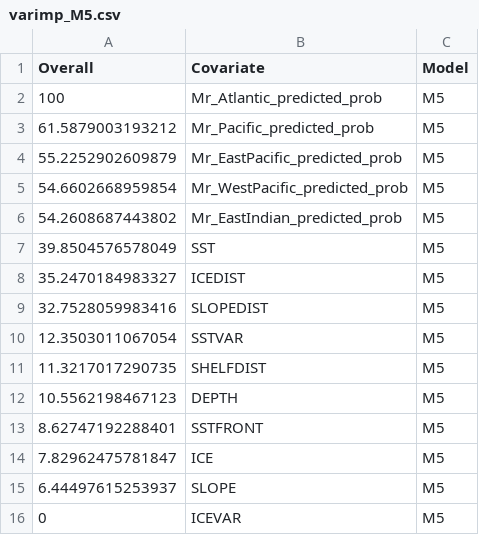
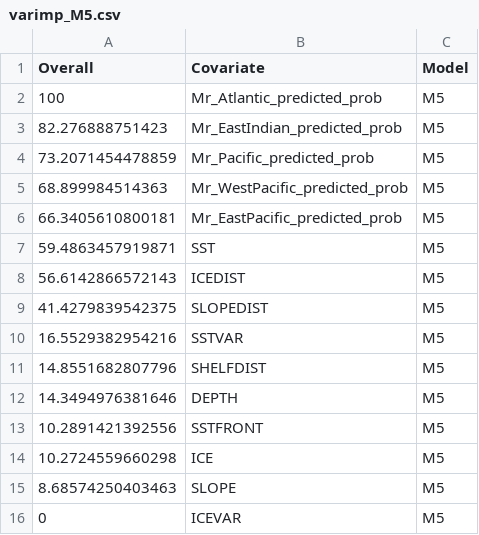
Before and after one commit to ryanreisinger/megaPrediction, a CSV file: output/fitted_models_varimp/varimp_M5.csv, drawn as a sheet.

```diff
--- a/output/fitted_models_varimp/varimp_M5.csv
+++ b/output/fitted_models_varimp/varimp_M5.csv
@@ -2,15 +2,15 @@
 100,"Mr_Atlantic_predicted_prob","M5"
-61.5879003193212,"Mr_Pacific_predicted_prob","M5"
-55.2252902609879,"Mr_EastPacific_predicted_prob","M5"
-54.6602668959854,"Mr_WestPacific_predicted_prob","M5"
-54.2608687443802,"Mr_EastIndian_predicted_prob","M5"
-39.8504576578049,"SST","M5"
-35.2470184983327,"ICEDIST","M5"
-32.7528059983416,"SLOPEDIST","M5"
-12.3503011067054,"SSTVAR","M5"
-11.3217017290735,"SHELFDIST","M5"
-10.5562198467123,"DEPTH","M5"
-8.62747192288401,"SSTFRONT","M5"
-7.82962475781847,"ICE","M5"
-6.44497615253937,"SLOPE","M5"
+82.276888751423,"Mr_EastIndian_predicted_prob","M5"
+73.2071454478859,"Mr_Pacific_predicted_prob","M5"
+68.899984514363,"Mr_WestPacific_predicted_prob","M5"
+66.3405610800181,"Mr_EastPacific_predicted_prob","M5"
+59.4863457919871,"SST","M5"
+56.6142866572143,"ICEDIST","M5"
+41.4279839542375,"SLOPEDIST","M5"
+16.5529382954216,"SSTVAR","M5"
+14.8551682807796,"SHELFDIST","M5"
+14.3494976381646,"DEPTH","M5"
+10.2891421392556,"SSTFRONT","M5"
+10.2724559660298,"ICE","M5"
+8.68574250403463,"SLOPE","M5"
 0,"ICEVAR","M5"
```
Also changed, not shown: output/fitted_models_results/results_M1.csv, output/fitted_models_results/results_M5.csv, 37 other files.
